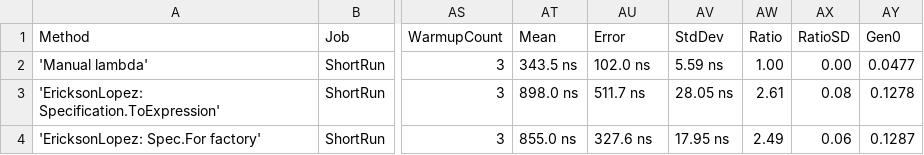
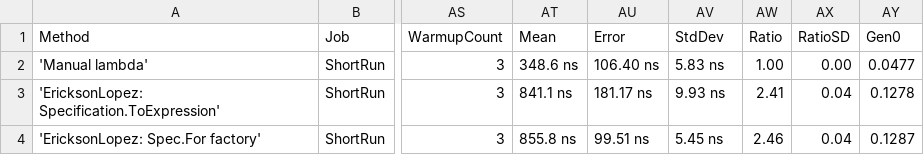
Before and after one commit to ericksonlopezf/dotnet-specification, a CSV file: benchmarks/results/EricksonLopez.Specification.Benchmarks.SpecificationCreationBenchmarks-report.csv, drawn as a sheet; only a part is shown, gaps mark what is left out; the diff names each change by its address in the sheet, - before the commit and + after, or states it on an @@ line.

```diff
--- a/benchmarks/results/EricksonLopez.Specification.Benchmarks.SpecificationCreationBenchmarks-report.csv
+++ b/benchmarks/results/EricksonLopez.Specification.Benchmarks.SpecificationCreationBenchmarks-report.csv
-AT2 (Mean): 343.5 ns
+AT2 (Mean): 348.6 ns
-AU2 (Error): 102.0 ns
+AU2 (Error): 106.40 ns
-AV2 (StdDev): 5.59 ns
+AV2 (StdDev): 5.83 ns
-AT3 (Mean): 898.0 ns
+AT3 (Mean): 841.1 ns
-AU3 (Error): 511.7 ns
+AU3 (Error): 181.17 ns
-AV3 (StdDev): 28.05 ns
+AV3 (StdDev): 9.93 ns
-AW3 (Ratio): 2.61
+AW3 (Ratio): 2.41
-AX3 (RatioSD): 0.08
+AX3 (RatioSD): 0.04
-AT4 (Mean): 855.0 ns
+AT4 (Mean): 855.8 ns
-AU4 (Error): 327.6 ns
+AU4 (Error): 99.51 ns
-AV4 (StdDev): 17.95 ns
+AV4 (StdDev): 5.45 ns
-AW4 (Ratio): 2.49
+AW4 (Ratio): 2.46
-AX4 (RatioSD): 0.06
+AX4 (RatioSD): 0.04
```
Also changed, not shown: benchmarks/results/EricksonLopez.Specification.Benchmarks.ExpressionCompositionBenchmarks-report.csv, benchmarks/results/EricksonLopez.Specification.Benchmarks.QuerySpecLinqBenchmarks-report.csv, 15 other files.
